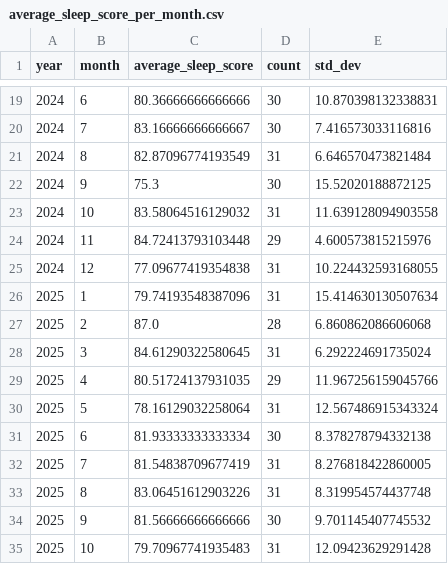
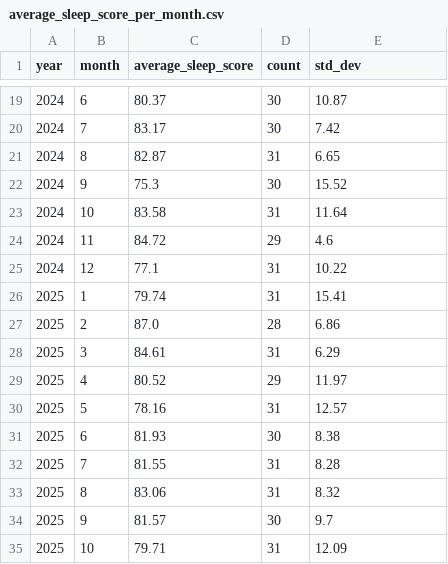
Before and after one commit to kelvinn/kelvinn.github.io, a CSV file: content/posts/2026-q2-health-review/data/average_sleep_score_per_month.csv, drawn as a sheet; only a part is shown, gaps mark what is left out; the diff covers the shown part only.

```diff
--- a/content/posts/2026-q2-health-review/data/average_sleep_score_per_month.csv
+++ b/content/posts/2026-q2-health-review/data/average_sleep_score_per_month.csv
@@ -19,17 +19,17 @@ year,month,average_sleep_score,count,std_dev
-2024,6,80.36666666666666,30,10.870398132338831
-2024,7,83.16666666666667,30,7.416573033116816
-2024,8,82.87096774193549,31,6.646570473821484
-2024,9,75.3,30,15.52020188872125
-2024,10,83.58064516129032,31,11.639128094903558
-2024,11,84.72413793103448,29,4.600573815215976
-2024,12,77.09677419354838,31,10.224432593168055
-2025,1,79.74193548387096,31,15.414630130507634
-2025,2,87.0,28,6.860862086606068
-2025,3,84.61290322580645,31,6.292224691735024
-2025,4,80.51724137931035,29,11.967256159045766
-2025,5,78.16129032258064,31,12.567486915343324
-2025,6,81.93333333333334,30,8.378278794332138
-2025,7,81.54838709677419,31,8.276818422860005
-2025,8,83.06451612903226,31,8.319954574437748
-2025,9,81.56666666666666,30,9.701145407745532
-2025,10,79.70967741935483,31,12.09423629291428
+2024,6,80.37,30,10.87
+2024,7,83.17,30,7.42
+2024,8,82.87,31,6.65
+2024,9,75.3,30,15.52
+2024,10,83.58,31,11.64
+2024,11,84.72,29,4.6
+2024,12,77.1,31,10.22
+2025,1,79.74,31,15.41
+2025,2,87.0,28,6.86
+2025,3,84.61,31,6.29
+2025,4,80.52,29,11.97
+2025,5,78.16,31,12.57
+2025,6,81.93,30,8.38
+2025,7,81.55,31,8.28
+2025,8,83.06,31,8.32
+2025,9,81.57,30,9.7
+2025,10,79.71,31,12.09
```
Also changed, not shown: 2 added rows, 1 removed row and 42 edited cells elsewhere in this file, content/posts/2026-q2-health-review/data/summary_quartet_per_month.csv, content/posts/2026-q2-health-review/data/weekly_intensity_minutes_per_week.csv, 17 other files.
